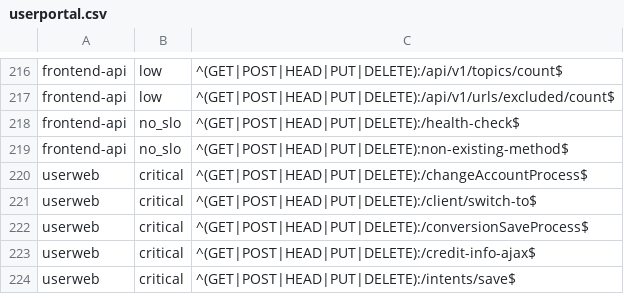
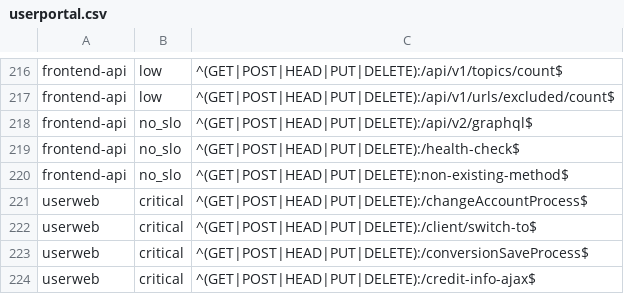
Before and after one commit to seznam/slo-exporter, a CSV file: conf/userportal.csv, drawn as a sheet; only a part is shown, gaps mark what is left out; the shorter side is filled out with more unchanged rows.

Commit message:
chore: classify graphql on fe-api as no_slo
Signed-off-by: Martin Chodur <martin.chodur@firma.seznam.cz>

```diff
--- a/conf/userportal.csv
+++ b/conf/userportal.csv
@@ -217,2 +217,3 @@ frontend-api,low,"^(GET|POST|HEAD|PUT|DELETE):/api/v1/topics/count$"
 frontend-api,low,"^(GET|POST|HEAD|PUT|DELETE):/api/v1/urls/excluded/count$"
+frontend-api,no_slo,"^(GET|POST|HEAD|PUT|DELETE):/api/v2/graphql$"
 frontend-api,no_slo,"^(GET|POST|HEAD|PUT|DELETE):/health-check$"
```
Also changed, not shown: 1 other file.
